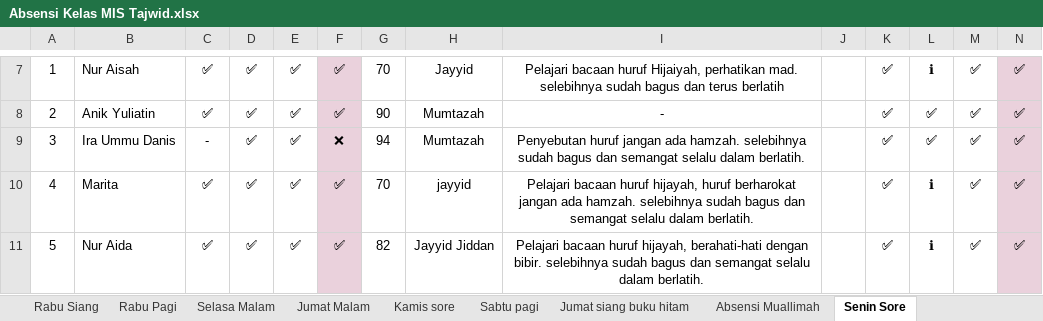
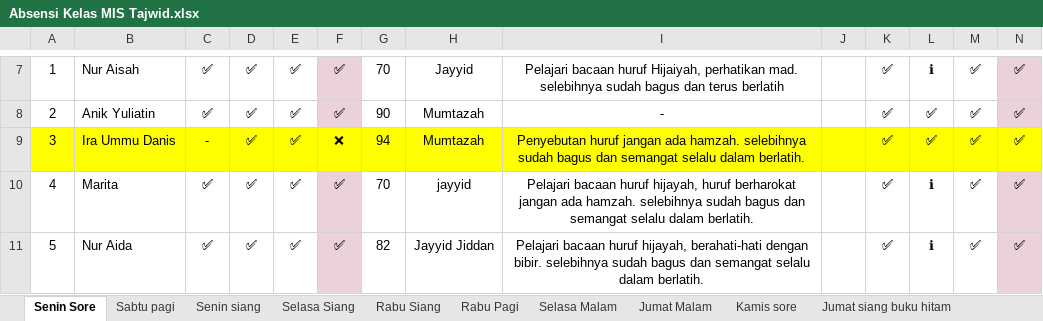
Before and after one commit to haidi20/rapot_MIFTAHUL_ILMI, an Excel workbook: storage/documents/Absensi Kelas MIS Tajwid.xlsx, sheet Senin Sore, drawn as a sheet; only a part is shown, gaps mark what is left out; values as stored, in another font and other column widths than the file's, no borders; charts and pictures and conditional formats not drawn; the diff covers the shown part only; the diff names each change by its address in the sheet, - before the commit and + after, or states it on an @@ line.

```diff
--- a/storage/documents/Absensi Kelas MIS Tajwid.xlsx (sheet Senin Sore)
+++ b/storage/documents/Absensi Kelas MIS Tajwid.xlsx (sheet Senin Sore)
@@ sheet tab order changed: Senin Sore | Sabtu pagi | Senin siang | Selasa Siang | Rabu Siang | Rabu Pagi | Selasa Malam | Jumat Malam | Kamis sore | Jumat siang buku hitam @@
-A9:E9 fill: none
+A9:E9 fill: #FFFF00
-F9 fill: #EAD1DC
+F9 fill: #FFFF00
-G9:M9 fill: none
+G9:M9 fill: #FFFF00
-N9 fill: #EAD1DC
+N9 fill: #FFFF00
```
Also changed, not shown: cell formats elsewhere in this sheet, sheet Sabtu pagi, charts or pictures, 6 other files.
